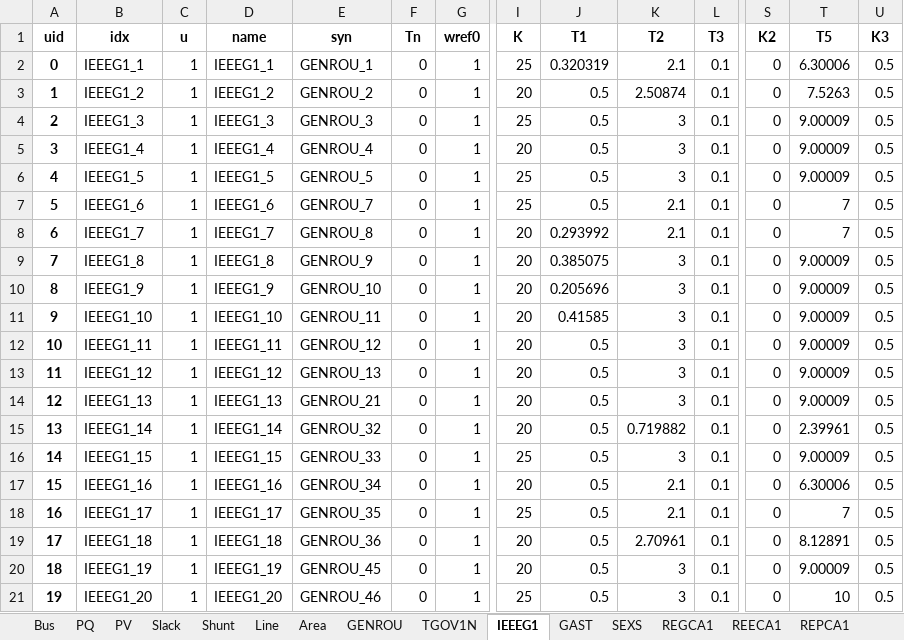
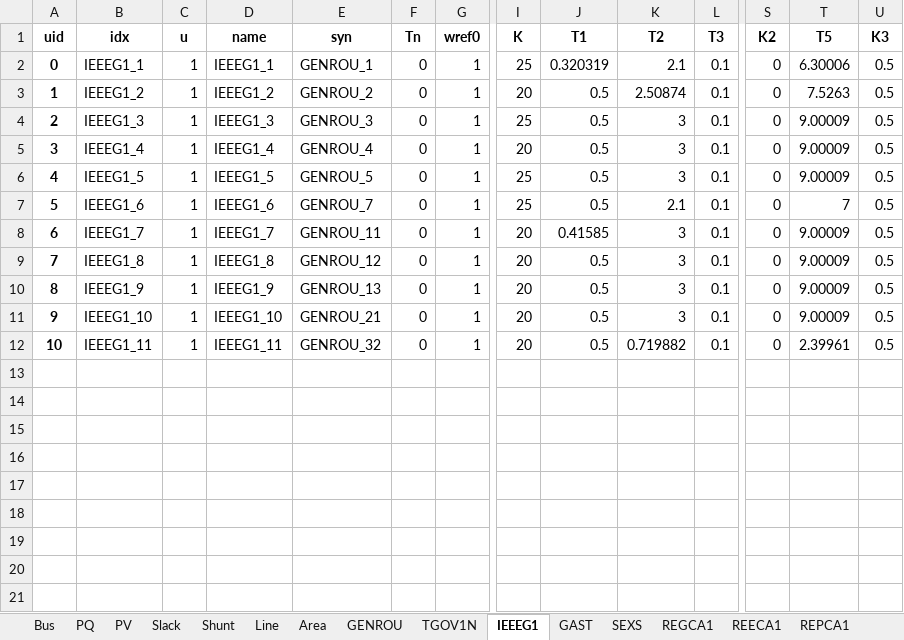
Before and after one commit to jinningwang/thermal_inertia, an Excel workbook: ACTIVSg200/3.IL200_dyn_50wt.xlsx, sheet IEEEG1, drawn as a sheet; only a part is shown, gaps mark what is left out; values as stored, in another font and other column widths than the file's, no borders; rows hold the shown columns only; the diff names each change by its address in the sheet, - before the commit and + after, or states it on an @@ line.

```diff
--- a/ACTIVSg200/3.IL200_dyn_50wt.xlsx (sheet IEEEG1)
+++ b/ACTIVSg200/3.IL200_dyn_50wt.xlsx (sheet IEEEG1)
-E8 (syn): GENROU_8
+E8 (syn): GENROU_11
-J8 (T1): 0.293992
+J8 (T1): 0.41585
-K8 (T2): 2.1
+K8 (T2): 3
-T8 (T5): 7
+T8 (T5): 9.00009
-E9 (syn): GENROU_9
+E9 (syn): GENROU_12
-J9 (T1): 0.385075
+J9 (T1): 0.5
-E10 (syn): GENROU_10
+E10 (syn): GENROU_13
-J10 (T1): 0.205696
+J10 (T1): 0.5
-E11 (syn): GENROU_11
+E11 (syn): GENROU_21
-J11 (T1): 0.41585
+J11 (T1): 0.5
-E12 (syn): GENROU_12
+E12 (syn): GENROU_32
-K12 (T2): 3
+K12 (T2): 0.719882
-T12 (T5): 9.00009
+T12 (T5): 2.39961
-row 13: 11 | IEEEG1_12 | 1 | IEEEG1_12 | GENROU_13 | 0 | 1 | 20 | 0.5 | 3 | 0.1 | 0 | 9.00009 | 0.5
-row 14: 12 | IEEEG1_13 | 1 | IEEEG1_13 | GENROU_21 | 0 | 1 | 20 | 0.5 | 3 | 0.1 | 0 | 9.00009 | 0.5
-row 15: 13 | IEEEG1_14 | 1 | IEEEG1_14 | GENROU_32 | 0 | 1 | 20 | 0.5 | 0.719882 | 0.1 | 0 | 2.39961 | 0.5
-row 16: 14 | IEEEG1_15 | 1 | IEEEG1_15 | GENROU_33 | 0 | 1 | 25 | 0.5 | 3 | 0.1 | 0 | 9.00009 | 0.5
-row 17: 15 | IEEEG1_16 | 1 | IEEEG1_16 | GENROU_34 | 0 | 1 | 20 | 0.5 | 2.1 | 0.1 | 0 | 6.30006 | 0.5
-row 18: 16 | IEEEG1_17 | 1 | IEEEG1_17 | GENROU_35 | 0 | 1 | 25 | 0.5 | 2.1 | 0.1 | 0 | 7 | 0.5
-row 19: 17 | IEEEG1_18 | 1 | IEEEG1_18 | GENROU_36 | 0 | 1 | 20 | 0.5 | 2.70961 | 0.1 | 0 | 8.12891 | 0.5
-row 20: 18 | IEEEG1_19 | 1 | IEEEG1_19 | GENROU_45 | 0 | 1 | 20 | 0.5 | 3 | 0.1 | 0 | 9.00009 | 0.5
-row 21: 19 | IEEEG1_20 | 1 | IEEEG1_20 | GENROU_46 | 0 | 1 | 25 | 0.5 | 3 | 0.1 | 0 | 10 | 0.5
```
Also changed, not shown: sheet REECA1, sheet REPCA1, sheet REGCA1, sheet WTDS, sheet GAST, sheet TGOV1N, 2 more sheets, ACTIVSg200/1.IL200_dyn_20wt.xlsx, ACTIVSg200/IL200_dyn.xlsx, 7 other files.
